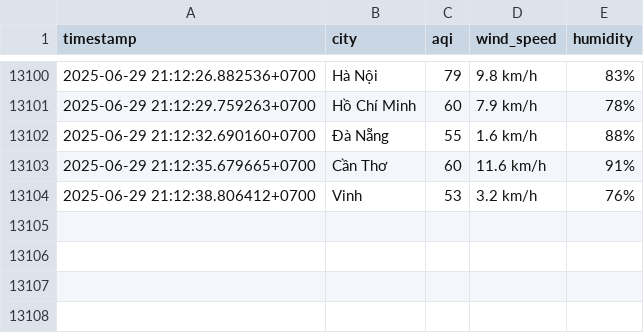
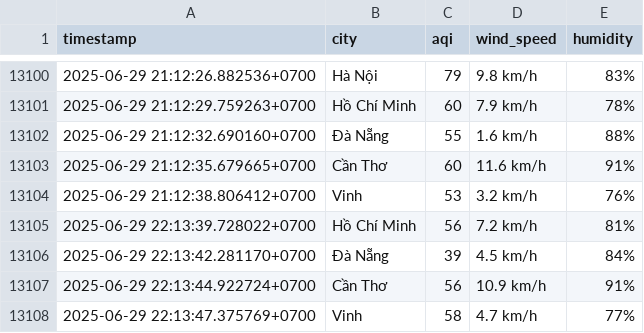
Before and after one commit to Liquid-happ/machinelearning, a CSV file: all_cities_aqi_data.csv, drawn as a sheet; only a part is shown, gaps mark what is left out; the diff names each change by its address in the sheet, - before the commit and + after, or states it on an @@ line.

```diff
--- a/all_cities_aqi_data.csv
+++ b/all_cities_aqi_data.csv
+row 13105: 2025-06-29 22:13:39.728022+0700 | Hồ Chí Minh | 56 | 7.2 km/h | 81%
+row 13106: 2025-06-29 22:13:42.281170+0700 | Đà Nẵng | 39 | 4.5 km/h | 84%
+row 13107: 2025-06-29 22:13:44.922724+0700 | Cần Thơ | 56 | 10.9 km/h | 91%
+row 13108: 2025-06-29 22:13:47.375769+0700 | Vinh | 58 | 4.7 km/h | 77%
```
